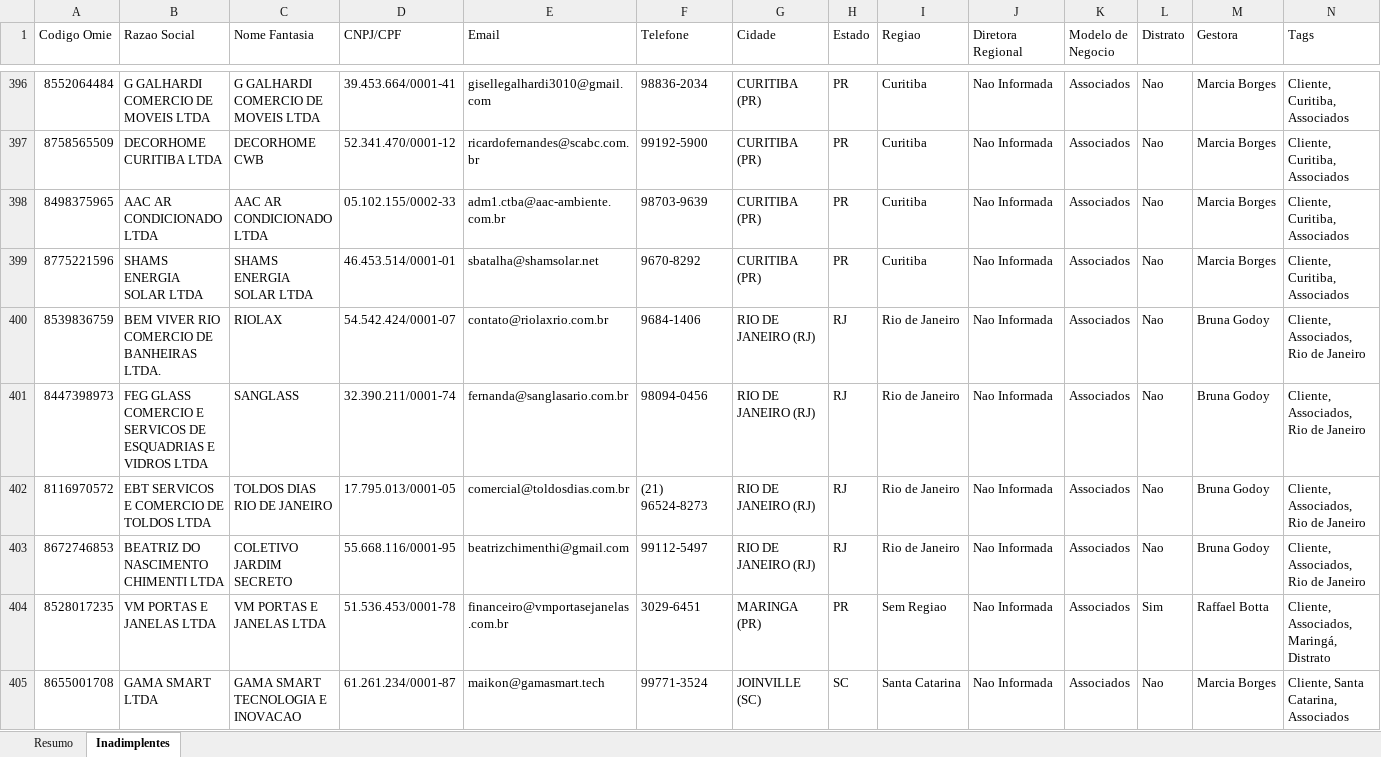
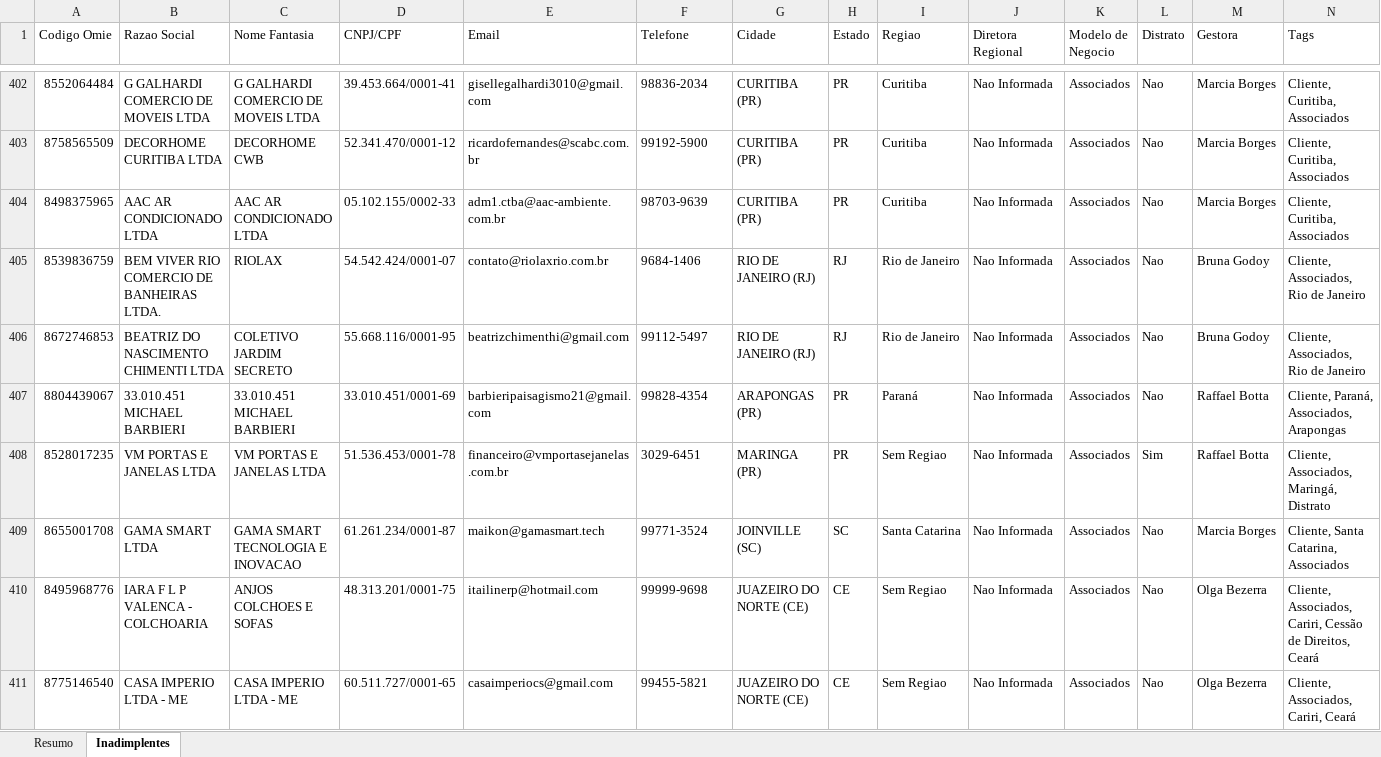
Before and after one commit to Jotacemartins/clubcasaominie, an Excel workbook: inadimplentes-clubcasa.xlsx, sheet Inadimplentes, drawn as a sheet; only a part is shown, gaps mark what is left out; the shorter side is filled out with more unchanged rows; values as stored, in another font and other column widths than the file's, no cell formats; removed rows and columns are numbered as before the commit, all else as after; rows hold the shown columns only; the diff covers the shown part only; the diff names each change by its address in the sheet, - before the commit and + after, or states it on an @@ line.

Commit message:
Dashboard: inadimplentes atualizado

```diff
--- a/inadimplentes-clubcasa.xlsx (sheet Inadimplentes)
+++ b/inadimplentes-clubcasa.xlsx (sheet Inadimplentes)
-row 399: 8775221596 | SHAMS ENERGIA SOLAR LTDA | SHAMS ENERGIA SOLAR LTDA | 46.453.514/0001-01 | sbatalha@shamsolar.net | 9670-8292 | CURITIBA (PR) | PR | Curitiba | Nao Informada | Associados | Nao | Marcia Borges | Cliente, Curitiba, Associados
-row 401: 8447398973 | FEG GLASS COMERCIO E SERVICOS DE ESQUADRIAS E VIDROS LTDA | SANGLASS | 32.390.211/0001-74 | fernanda@sanglasario.com.br | 98094-0456 | RIO DE JANEIRO (RJ) | RJ | Rio de Janeiro | Nao Informada | Associados | Nao | Bruna Godoy | Cliente, Associados, Rio de Janeiro
-row 402: 8116970572 | EBT SERVICOS E COMERCIO DE TOLDOS LTDA | TOLDOS DIAS RIO DE JANEIRO | 17.795.013/0001-05 | comercial@toldosdias.com.br | (21) 96524-8273 | RIO DE JANEIRO (RJ) | RJ | Rio de Janeiro | Nao Informada | Associados | Nao | Bruna Godoy | Cliente, Associados, Rio de Janeiro
+row 407: 8804439067 | 33.010.451 MICHAEL BARBIERI | 33.010.451 MICHAEL BARBIERI | 33.010.451/0001-69 | barbieripaisagismo21@gmail.com | 99828-4354 | ARAPONGAS (PR) | PR | Paraná | Nao Informada | Associados | Nao | Raffael Botta | Cliente, Paraná, Associados, Arapongas
```
Also changed, not shown: 12 added rows, 10 removed rows and 1 edited cell elsewhere in this sheet, sheet Resumo, cell formats, 1 other file.
